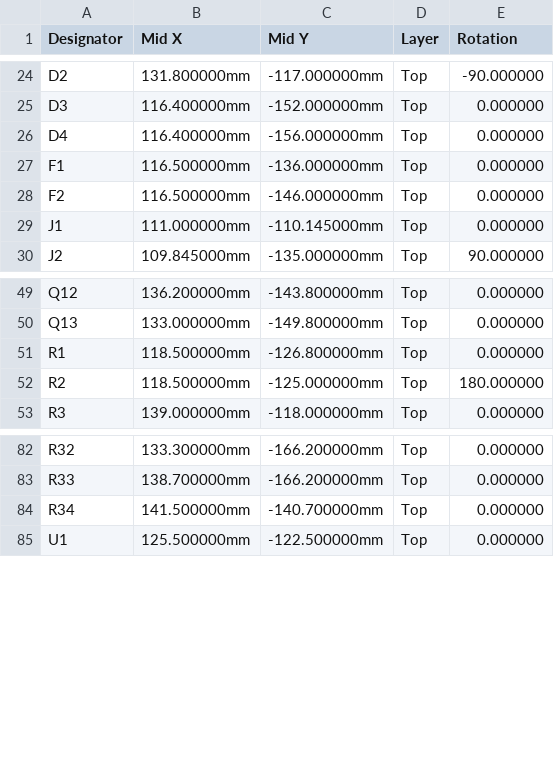
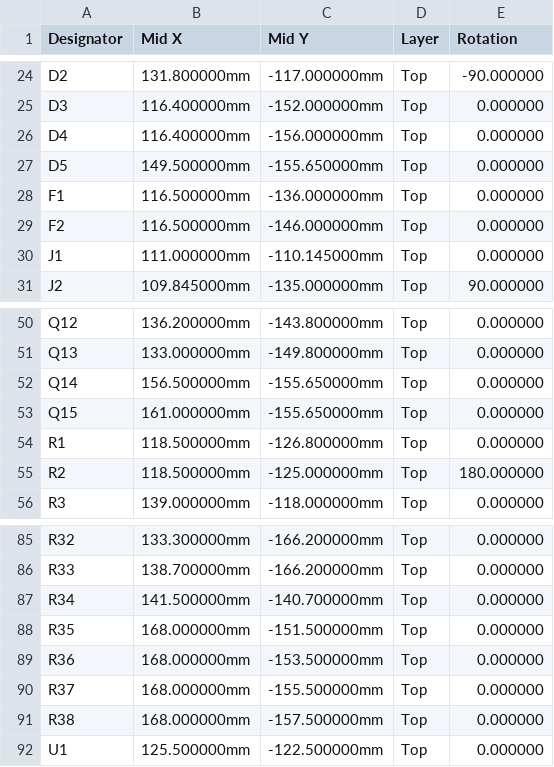
Before and after one commit to ANaceri26/AutoSun, a CSV file: builds/A_full_assembly/CPL_JLCPCB.csv, drawn as a sheet; only a part is shown, gaps mark what is left out; the diff names each change by its address in the sheet, - before the commit and + after, or states it on an @@ line.

```diff
--- a/builds/A_full_assembly/CPL_JLCPCB.csv
+++ b/builds/A_full_assembly/CPL_JLCPCB.csv
+row 27: D5 | 149.500000mm | -155.650000mm | Top | 0.000000
+row 52: Q14 | 156.500000mm | -155.650000mm | Top | 0.000000
+row 53: Q15 | 161.000000mm | -155.650000mm | Top | 0.000000
+row 88: R35 | 168.000000mm | -151.500000mm | Top | 0.000000
+row 89: R36 | 168.000000mm | -153.500000mm | Top | 0.000000
+row 90: R37 | 168.000000mm | -155.500000mm | Top | 0.000000
+row 91: R38 | 168.000000mm | -157.500000mm | Top | 0.000000
```
Also changed, not shown: builds/A_full_assembly/BOM_JLCPCB.csv, builds/A_full_assembly/YOU_SOLDER_THESE.csv, 30 other files.
